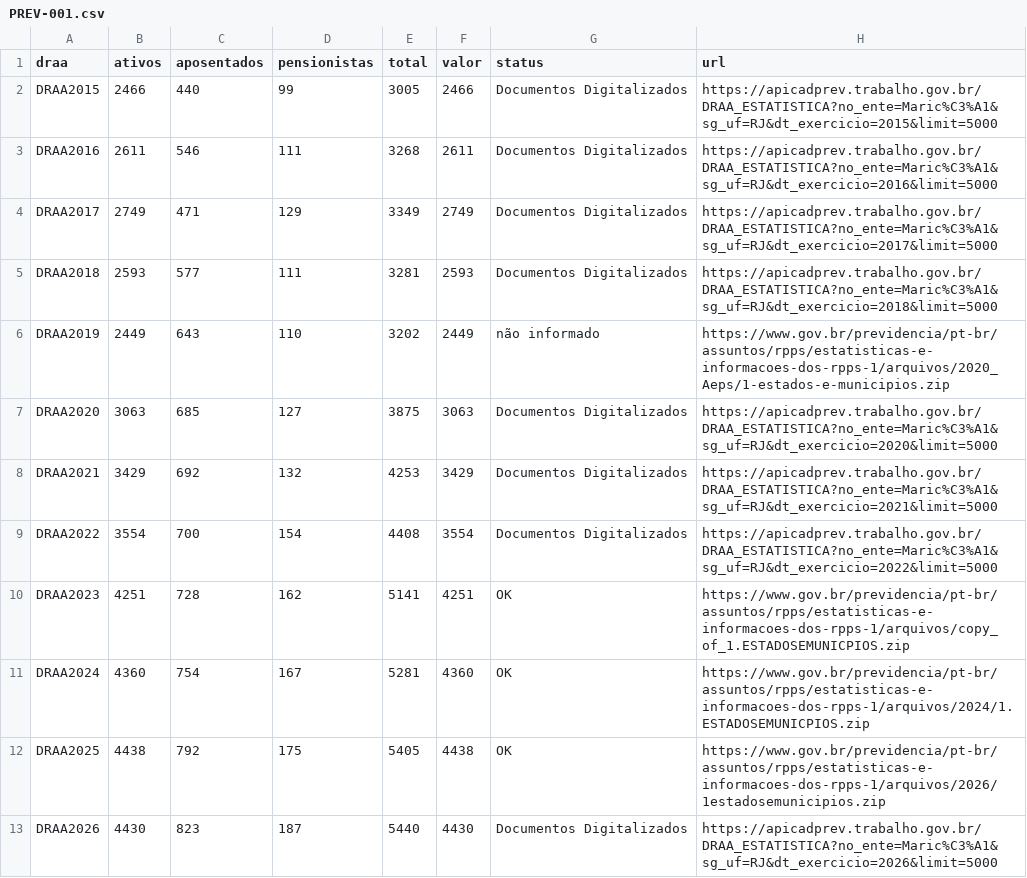
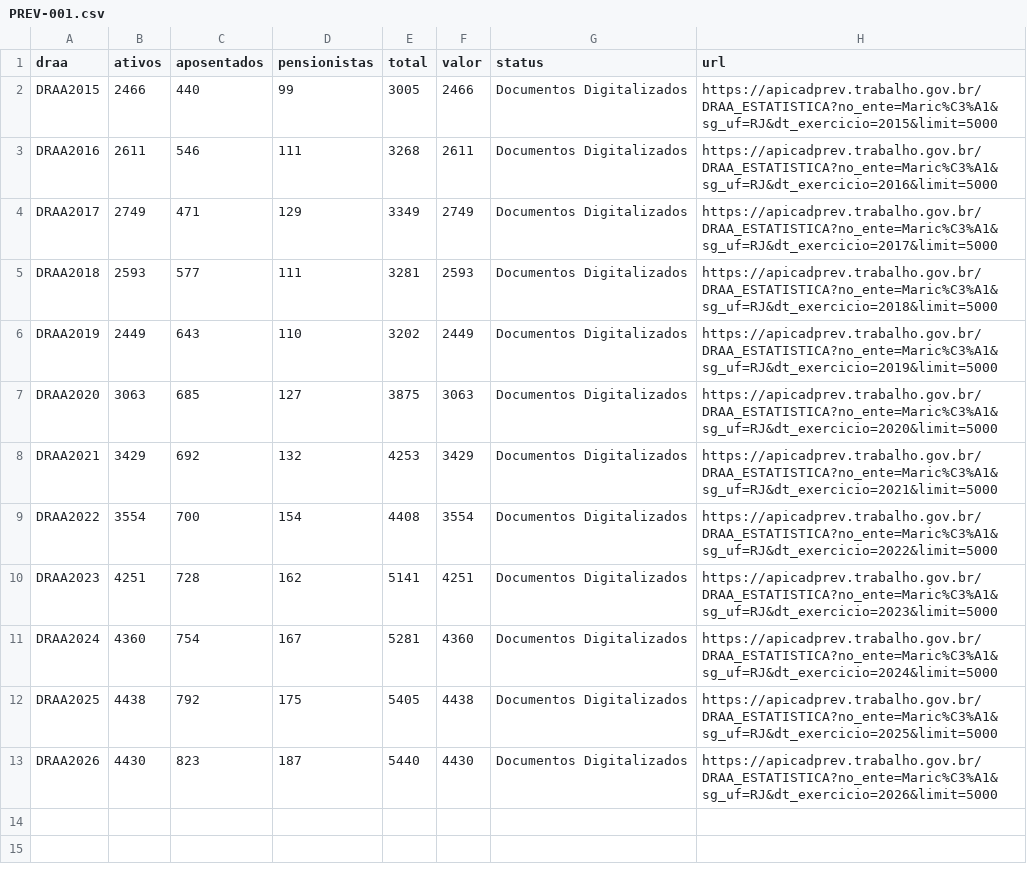
Before and after one commit to maricawiki/dados, a CSV file: observatorio/PREV-001.csv, drawn as a sheet.

Commit message:
Previdência: origem exclusiva CADPREV para os 12 DRAA publicados

```diff
--- a/observatorio/PREV-001.csv
+++ b/observatorio/PREV-001.csv
@@ -5,3 +5,3 @@ DRAA2017,2749,471,129,3349,2749,Documentos Digitalizados,https://apicadprev.trab
 DRAA2018,2593,577,111,3281,2593,Documentos Digitalizados,https://apicadprev.trabalho.gov.br/DRAA_ESTATISTICA?no_ente=Maric%C3%A1&sg_uf=RJ&dt_exercicio=2018&limit=5000
-DRAA2019,2449,643,110,3202,2449,não informado,https://www.gov.br/previdencia/pt-br/assuntos/rpps/estatisticas-e-informacoes-dos-rpps-1/arquivos/2020_Aeps/1-estados-e-municipios.zip
+DRAA2019,2449,643,110,3202,2449,Documentos Digitalizados,https://apicadprev.trabalho.gov.br/DRAA_ESTATISTICA?no_ente=Maric%C3%A1&sg_uf=RJ&dt_exercicio=2019&limit=5000
 DRAA2020,3063,685,127,3875,3063,Documentos Digitalizados,https://apicadprev.trabalho.gov.br/DRAA_ESTATISTICA?no_ente=Maric%C3%A1&sg_uf=RJ&dt_exercicio=2020&limit=5000
@@ -9,5 +9,5 @@ DRAA2021,3429,692,132,4253,3429,Documentos Digitalizados,https://apicadprev.trab
 DRAA2022,3554,700,154,4408,3554,Documentos Digitalizados,https://apicadprev.trabalho.gov.br/DRAA_ESTATISTICA?no_ente=Maric%C3%A1&sg_uf=RJ&dt_exercicio=2022&limit=5000
-DRAA2023,4251,728,162,5141,4251,OK,https://www.gov.br/previdencia/pt-br/assuntos/rpps/estatisticas-e-informacoes-dos-rpps-1/arquivos/copy_of_1.ESTADOSEMUNICPIOS.zip
-DRAA2024,4360,754,167,5281,4360,OK,https://www.gov.br/previdencia/pt-br/assuntos/rpps/estatisticas-e-informacoes-dos-rpps-1/arquivos/2024/1.ESTADOSEMUNICPIOS.zip
-DRAA2025,4438,792,175,5405,4438,OK,https://www.gov.br/previdencia/pt-br/assuntos/rpps/estatisticas-e-informacoes-dos-rpps-1/arquivos/2026/1estadosemunicipios.zip
+DRAA2023,4251,728,162,5141,4251,Documentos Digitalizados,https://apicadprev.trabalho.gov.br/DRAA_ESTATISTICA?no_ente=Maric%C3%A1&sg_uf=RJ&dt_exercicio=2023&limit=5000
+DRAA2024,4360,754,167,5281,4360,Documentos Digitalizados,https://apicadprev.trabalho.gov.br/DRAA_ESTATISTICA?no_ente=Maric%C3%A1&sg_uf=RJ&dt_exercicio=2024&limit=5000
+DRAA2025,4438,792,175,5405,4438,Documentos Digitalizados,https://apicadprev.trabalho.gov.br/DRAA_ESTATISTICA?no_ente=Maric%C3%A1&sg_uf=RJ&dt_exercicio=2025&limit=5000
 DRAA2026,4430,823,187,5440,4430,Documentos Digitalizados,https://apicadprev.trabalho.gov.br/DRAA_ESTATISTICA?no_ente=Maric%C3%A1&sg_uf=RJ&dt_exercicio=2026&limit=5000
```
Also changed, not shown: observatorio/PREV-002.csv, observatorio/PREV-003.csv, 10 other files.
